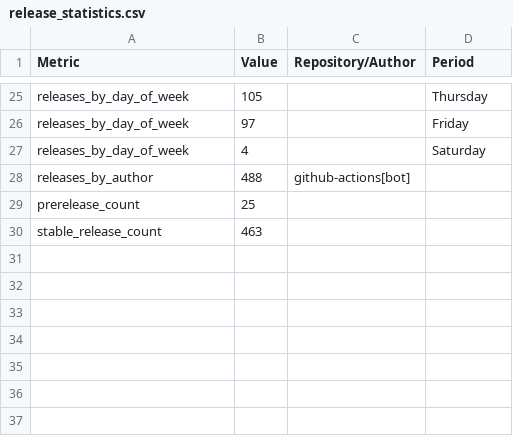
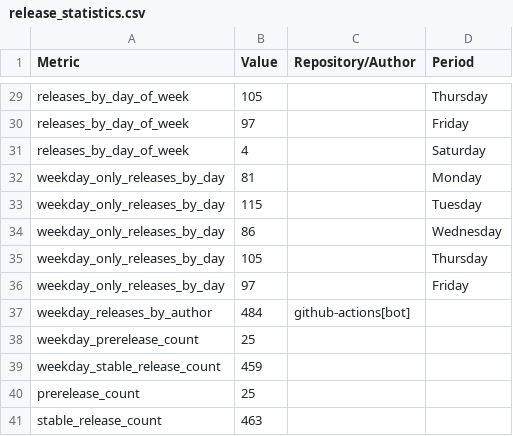
Before and after one commit to Junghoon-P/Junghoon-P-Solvr-Q7, a CSV file: server/output/release_statistics.csv, drawn as a sheet; only a part is shown, gaps mark what is left out; removed rows and columns are numbered as before the commit, all else as after; the diff covers the shown part only; the diff names each change by its address in the sheet, - before the commit and + after, or states it on an @@ line.

```diff
--- a/server/output/release_statistics.csv
+++ b/server/output/release_statistics.csv
-row 28: releases_by_author | 488 | github-actions[bot]
+row 32: weekday_only_releases_by_day | 81 |  | Monday
+row 33: weekday_only_releases_by_day | 115 |  | Tuesday
+row 34: weekday_only_releases_by_day | 86 |  | Wednesday
+row 35: weekday_only_releases_by_day | 105 |  | Thursday
+row 36: weekday_only_releases_by_day | 97 |  | Friday
+row 37: weekday_releases_by_author | 484 | github-actions[bot]
+row 38: weekday_prerelease_count | 25
+row 39: weekday_stable_release_count | 459
```
Also changed, not shown: 9 added rows, 5 removed rows and 12 edited cells elsewhere in this file, server/output/release_details.csv, 3 other files.
